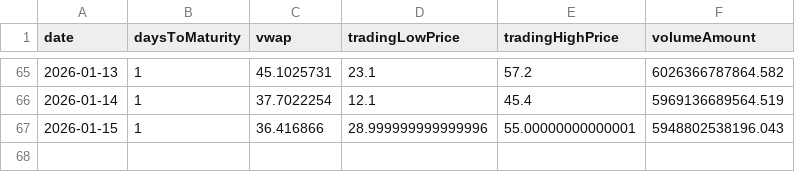
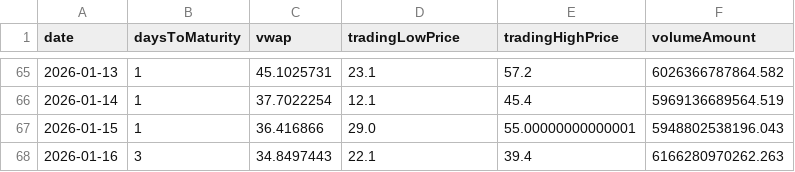
Before and after one commit to jdtluis/Reporte-Futuros_Tasas, a CSV file: cau_byma.csv, drawn as a sheet; only a part is shown, gaps mark what is left out.

```diff
--- a/cau_byma.csv
+++ b/cau_byma.csv
@@ -66,2 +66,3 @@ date,daysToMaturity,vwap,tradingLowPrice,tradingHighPrice,volumeAmount
 2026-01-14,1,37.7022254,12.1,45.4,5969136689564.519
-2026-01-15,1,36.416866,28.999999999999996,55.00000000000001,5948802538196.043
+2026-01-15,1,36.416866,29.0,55.00000000000001,5948802538196.043
+2026-01-16,3,34.8497443,22.1,39.4,6166280970262.263
```
Also changed, not shown: simu_byma.csv, 2 other files.
